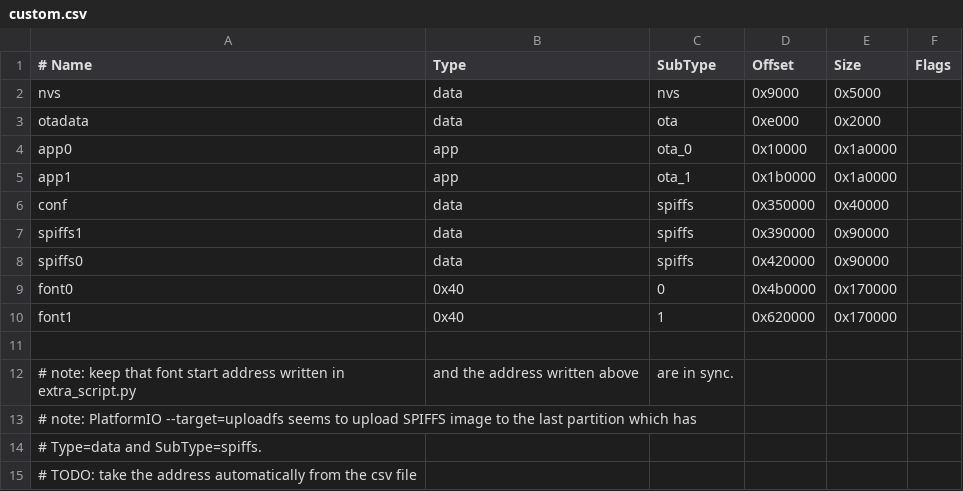
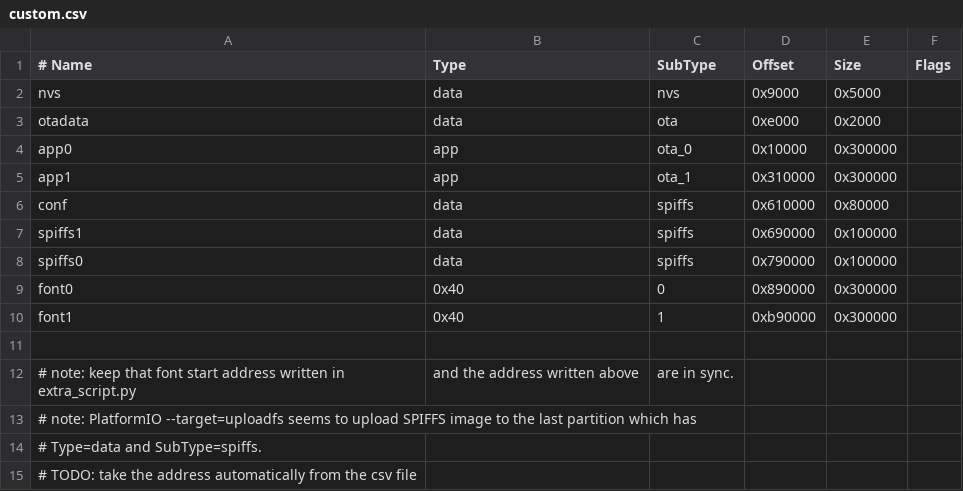
Before and after one commit to w-dee/dotmatrix_64x48_fw_5.0, a CSV file: src/custom.csv, drawn as a sheet.

```diff
--- a/src/custom.csv
+++ b/src/custom.csv
@@ -3,9 +3,9 @@ nvs,      data, nvs,     0x9000,    0x5000,
 otadata,  data, ota,     0xe000,    0x2000,
-app0,     app,  ota_0,   0x10000, 0x1a0000,
-app1,     app,  ota_1,   0x1b0000,0x1a0000,
-conf,     data, spiffs,  0x350000, 0x40000,
-spiffs1,  data, spiffs,  0x390000, 0x90000,
-spiffs0,  data, spiffs,  0x420000, 0x90000,
-font0,    0x40, 0,       0x4b0000,0x170000,
-font1,    0x40, 1,       0x620000,0x170000,
+app0,     app,  ota_0,   0x10000, 0x300000,
+app1,     app,  ota_1,   0x310000,0x300000,
+conf,     data, spiffs,  0x610000, 0x80000,
+spiffs1,  data, spiffs,  0x690000,0x100000,
+spiffs0,  data, spiffs,  0x790000,0x100000,
+font0,    0x40, 0,       0x890000,0x300000,
+font1,    0x40, 1,       0xb90000,0x300000,
 
```
Also changed, not shown: 1 other file.
